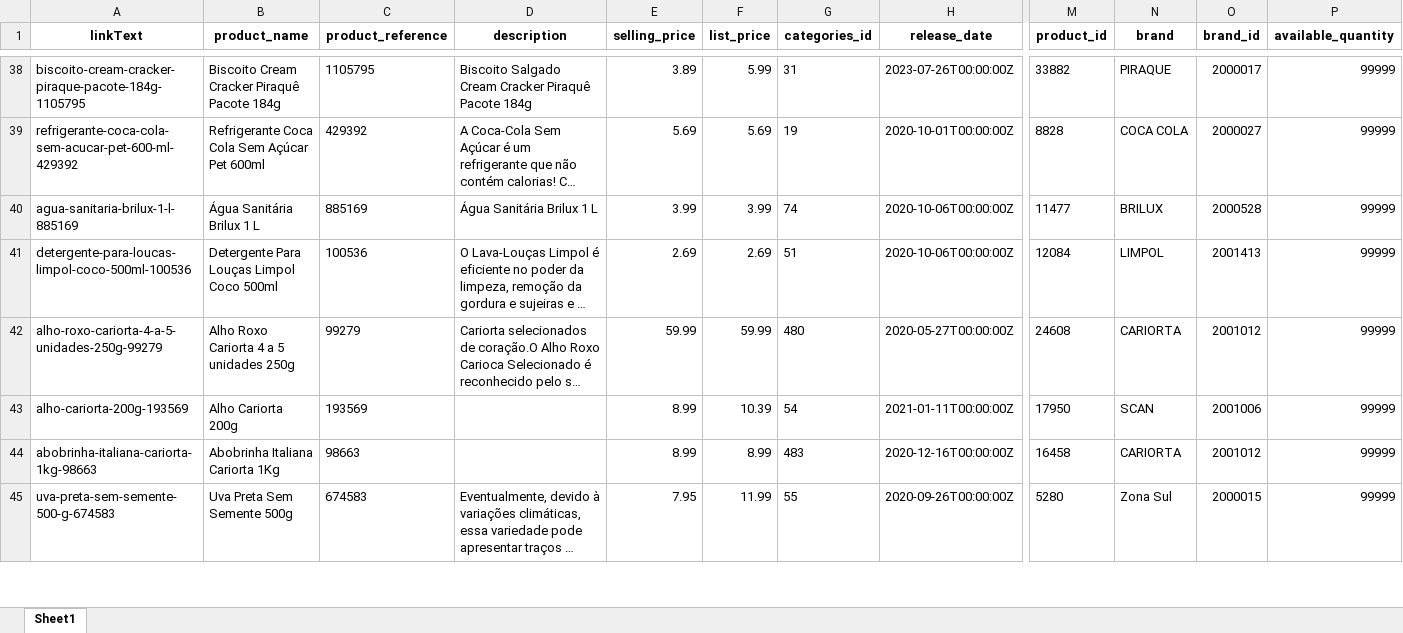
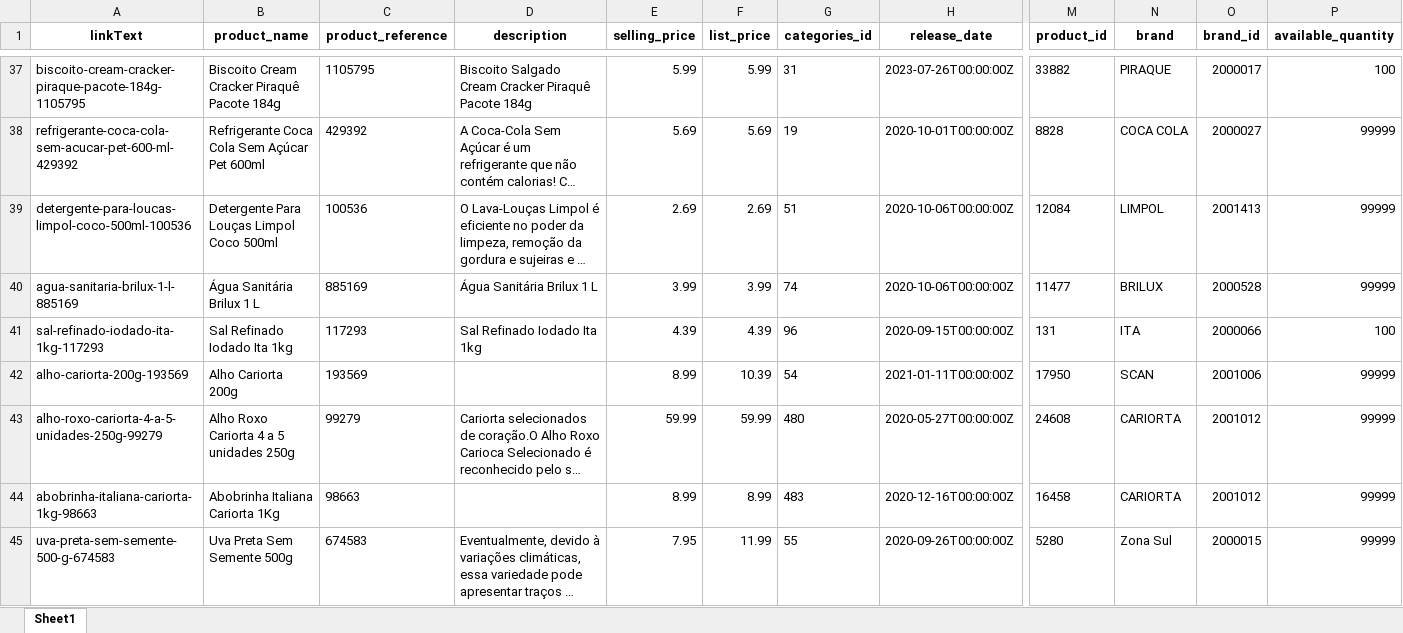
Before and after one commit to lfkopp/monitor_precos, an Excel workbook: zonasul.xlsx, sheet Sheet1, drawn as a sheet; only a part is shown, gaps mark what is left out; long unchanged cells end in …; values as stored, in another font and other column widths than the file's, no borders; addresses are those after the commit; rows hold the shown columns only; the diff covers the shown part only; the diff names each change by its address in the sheet, - before the commit and + after, or states it on an @@ line.

```diff
--- a/zonasul.xlsx (sheet Sheet1)
+++ b/zonasul.xlsx (sheet Sheet1)
-E37 (selling_price): 3.89
+E37 (selling_price): 5.99
-P37 (available_quantity): 99999
+P37 (available_quantity): 100
@@ row 41 moved to row 39: detergente-para-loucas-limpol-coco-500ml… @@
+row 41: sal-refinado-iodado-ita-1kg-117293 | Sal Refinado Iodado Ita 1kg | 117293 | Sal Refinado Iodado Ita 1kg | 4.39 | 4.39 | 96 | 2020-09-15T00:00:00Z | 131 | ITA | 2000066 | 100
@@ row 43 moved to row 42: alho-cariorta-200g-193569 @@
```
Also changed, not shown: 5 added rows, 6 removed rows, 9 moved rows and 6 edited cells elsewhere in this sheet, 2 other files.
